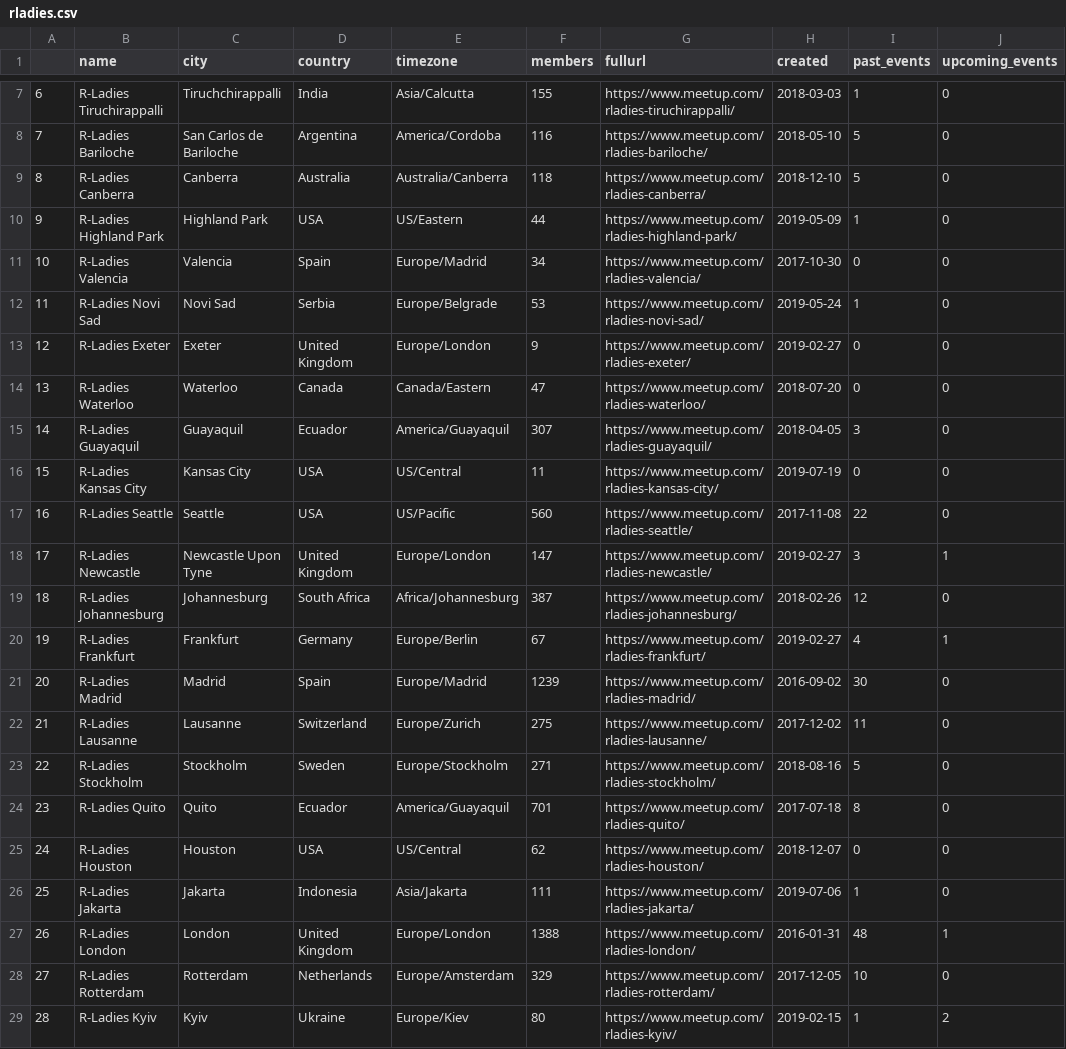
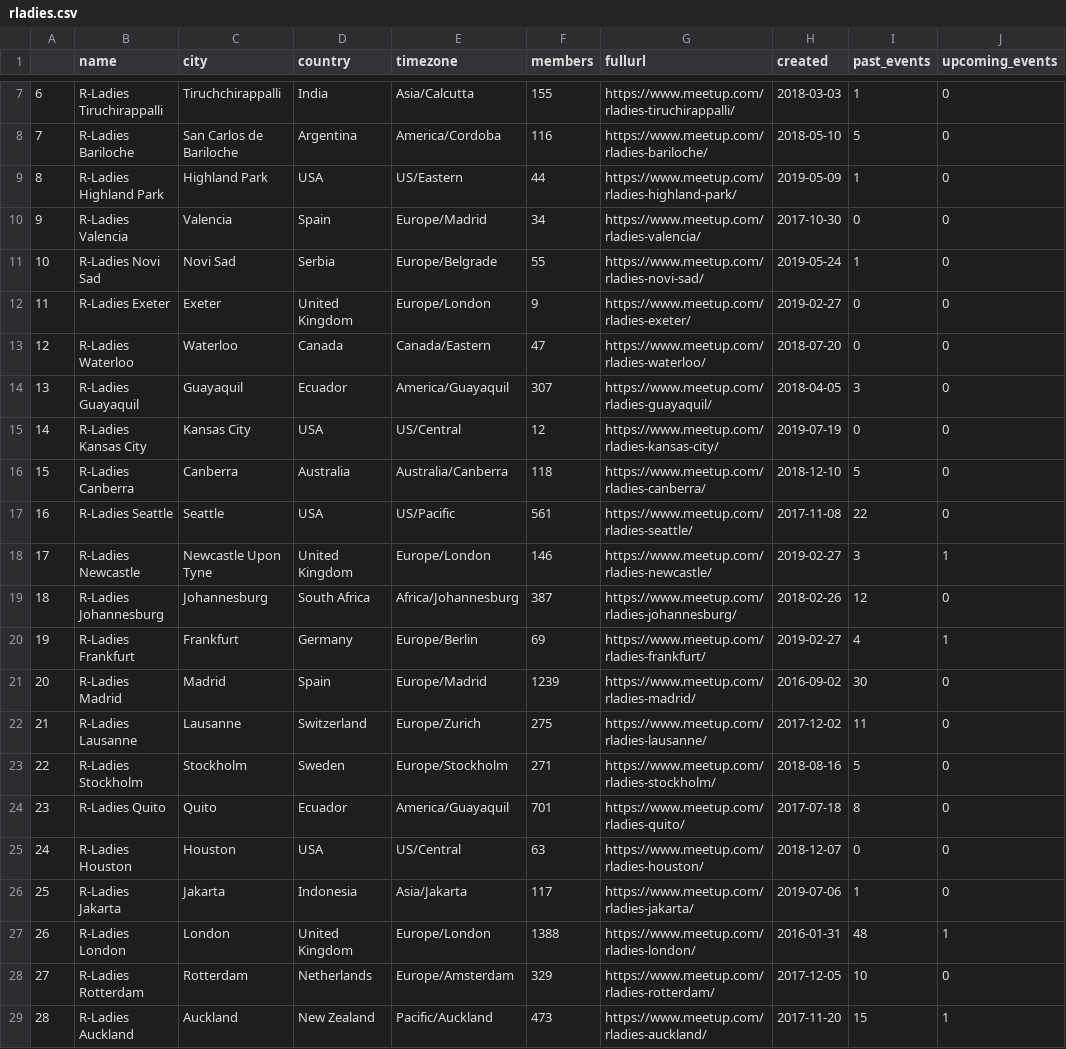
Before and after one commit to benubah/r-community-explorer, a CSV file: docs/data/rladies.csv, drawn as a sheet; only a part is shown, gaps mark what is left out; the diff covers the shown part only.

```diff
--- a/docs/data/rladies.csv
+++ b/docs/data/rladies.csv
@@ -8,14 +8,14 @@
 "7","R-Ladies Bariloche","San Carlos de Bariloche","Argentina","America/Cordoba",116,"https://www.meetup.com/rladies-bariloche/",2018-05-10,5,0
-"8","R-Ladies Canberra","Canberra","Australia","Australia/Canberra",118,"https://www.meetup.com/rladies-canberra/",2018-12-10,5,0
-"9","R-Ladies Highland Park","Highland Park","USA","US/Eastern",44,"https://www.meetup.com/rladies-highland-park/",2019-05-09,1,0
-"10","R-Ladies Valencia","Valencia","Spain","Europe/Madrid",34,"https://www.meetup.com/rladies-valencia/",2017-10-30,0,0
-"11","R-Ladies Novi Sad","Novi Sad","Serbia","Europe/Belgrade",53,"https://www.meetup.com/rladies-novi-sad/",2019-05-24,1,0
-"12","R-Ladies Exeter","Exeter","United Kingdom","Europe/London",9,"https://www.meetup.com/rladies-exeter/",2019-02-27,0,0
-"13","R-Ladies Waterloo","Waterloo","Canada","Canada/Eastern",47,"https://www.meetup.com/rladies-waterloo/",2018-07-20,0,0
-"14","R-Ladies Guayaquil","Guayaquil","Ecuador","America/Guayaquil",307,"https://www.meetup.com/rladies-guayaquil/",2018-04-05,3,0
-"15","R-Ladies Kansas City","Kansas City","USA","US/Central",11,"https://www.meetup.com/rladies-kansas-city/",2019-07-19,0,0
-"16","R-Ladies Seattle","Seattle","USA","US/Pacific",560,"https://www.meetup.com/rladies-seattle/",2017-11-08,22,0
-"17","R-Ladies Newcastle","Newcastle Upon Tyne","United Kingdom","Europe/London",147,"https://www.meetup.com/rladies-newcastle/",2019-02-27,3,1
+"8","R-Ladies Highland Park","Highland Park","USA","US/Eastern",44,"https://www.meetup.com/rladies-highland-park/",2019-05-09,1,0
+"9","R-Ladies Valencia","Valencia","Spain","Europe/Madrid",34,"https://www.meetup.com/rladies-valencia/",2017-10-30,0,0
+"10","R-Ladies Novi Sad","Novi Sad","Serbia","Europe/Belgrade",55,"https://www.meetup.com/rladies-novi-sad/",2019-05-24,1,0
+"11","R-Ladies Exeter","Exeter","United Kingdom","Europe/London",9,"https://www.meetup.com/rladies-exeter/",2019-02-27,0,0
+"12","R-Ladies Waterloo","Waterloo","Canada","Canada/Eastern",47,"https://www.meetup.com/rladies-waterloo/",2018-07-20,0,0
+"13","R-Ladies Guayaquil","Guayaquil","Ecuador","America/Guayaquil",307,"https://www.meetup.com/rladies-guayaquil/",2018-04-05,3,0
+"14","R-Ladies Kansas City","Kansas City","USA","US/Central",12,"https://www.meetup.com/rladies-kansas-city/",2019-07-19,0,0
+"15","R-Ladies Canberra","Canberra","Australia","Australia/Canberra",118,"https://www.meetup.com/rladies-canberra/",2018-12-10,5,0
+"16","R-Ladies Seattle","Seattle","USA","US/Pacific",561,"https://www.meetup.com/rladies-seattle/",2017-11-08,22,0
+"17","R-Ladies Newcastle","Newcastle Upon Tyne","United Kingdom","Europe/London",146,"https://www.meetup.com/rladies-newcastle/",2019-02-27,3,1
 "18","R-Ladies Johannesburg","Johannesburg","South Africa","Africa/Johannesburg",387,"https://www.meetup.com/rladies-johannesburg/",2018-02-26,12,0
-"19","R-Ladies Frankfurt","Frankfurt","Germany","Europe/Berlin",67,"https://www.meetup.com/rladies-frankfurt/",2019-02-27,4,1
+"19","R-Ladies Frankfurt","Frankfurt","Germany","Europe/Berlin",69,"https://www.meetup.com/rladies-frankfurt/",2019-02-27,4,1
 "20","R-Ladies Madrid","Madrid","Spain","Europe/Madrid",1239,"https://www.meetup.com/rladies-madrid/",2016-09-02,30,0
@@ -24,6 +24,6 @@
 "23","R-Ladies Quito","Quito","Ecuador","America/Guayaquil",701,"https://www.meetup.com/rladies-quito/",2017-07-18,8,0
-"24","R-Ladies Houston","Houston","USA","US/Central",62,"https://www.meetup.com/rladies-houston/",2018-12-07,0,0
-"25","R-Ladies Jakarta","Jakarta","Indonesia","Asia/Jakarta",111,"https://www.meetup.com/rladies-jakarta/",2019-07-06,1,0
+"24","R-Ladies Houston","Houston","USA","US/Central",63,"https://www.meetup.com/rladies-houston/",2018-12-07,0,0
+"25","R-Ladies Jakarta","Jakarta","Indonesia","Asia/Jakarta",117,"https://www.meetup.com/rladies-jakarta/",2019-07-06,1,0
 "26","R-Ladies London","London","United Kingdom","Europe/London",1388,"https://www.meetup.com/rladies-london/",2016-01-31,48,1
 "27","R-Ladies Rotterdam","Rotterdam","Netherlands","Europe/Amsterdam",329,"https://www.meetup.com/rladies-rotterdam/",2017-12-05,10,0
-"28","R-Ladies Kyiv","Kyiv","Ukraine","Europe/Kiev",80,"https://www.meetup.com/rladies-kyiv/",2019-02-15,1,2
+"28","R-Ladies Auckland","Auckland","New Zealand","Pacific/Auckland",473,"https://www.meetup.com/rladies-auckland/",2017-11-20,15,1
```
Also changed, not shown: 1 added row, 1 removed row and 58 edited cells elsewhere in this file, docs/data/rladies_hosts.csv, docs/data/rugs.csv, 4 other files.
